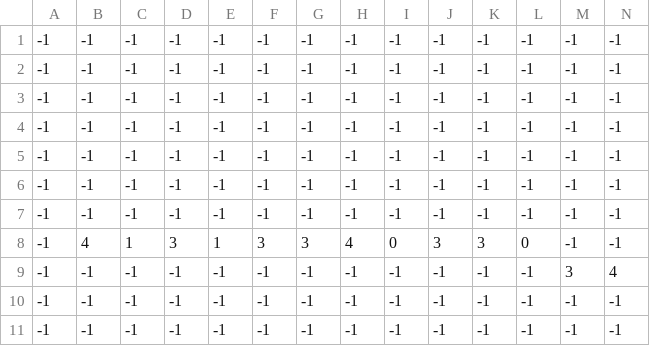
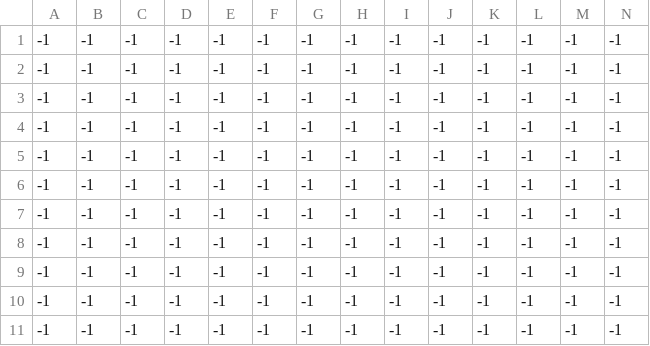
Before and after one commit to PiyushGhegade/my-platformer-ai, a CSV file: levels/2/level_2_grass.csv, drawn as a sheet; only a part is shown; removed rows and columns are numbered as before the commit, all else as after; rows hold the shown columns only; the diff covers the shown part only; the diff names each change by its address in the sheet, - before the commit and + after, or states it on an @@ line.

```diff
--- a/levels/2/level_2_grass.csv
+++ b/levels/2/level_2_grass.csv
-row 3: -1 | -1 | -1 | -1 | -1 | -1 | -1 | -1 | -1 | -1 | -1 | -1 | -1 | -1
-B7: 4
+B7: -1
-C7: 1
+C7: -1
-D7: 3
+D7: -1
-E7: 1
+E7: -1
-F7: 3
+F7: -1
-G7: 3
+G7: -1
-H7: 4
+H7: -1
-I7: 0
+I7: -1
-J7: 3
+J7: -1
-K7: 3
+K7: -1
-L7: 0
+L7: -1
-M8: 3
+M8: -1
-N8: 4
+N8: -1
+row 9: -1 | -1 | -1 | -1 | -1 | -1 | -1 | -1 | -1 | -1 | -1 | -1 | -1 | -1
```
Also changed, not shown: 24 edited cells elsewhere in this file, levels/1/level_1_bg_palms.csv, levels/1/level_1_coins.csv, 30 other files.
